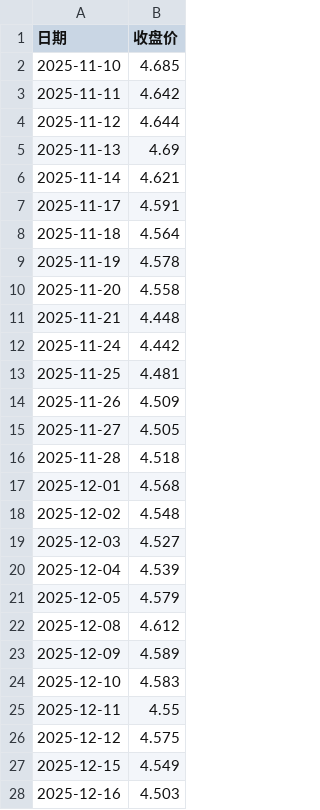
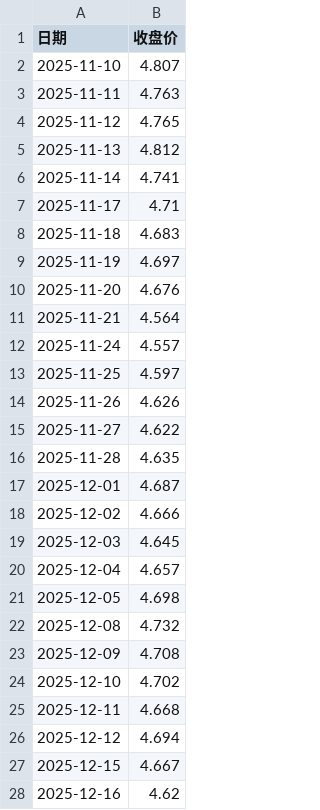
Before and after one commit to jumbosai/qt, a CSV file: cases/case-002/data/510300.csv, drawn as a sheet; only a part is shown; the diff covers the shown part only.

```diff
--- a/cases/case-002/data/510300.csv
+++ b/cases/case-002/data/510300.csv
@@ -1,28 +1,28 @@
 日期,收盘价
-2025-11-10,4.685
-2025-11-11,4.642
-2025-11-12,4.644
-2025-11-13,4.69
-2025-11-14,4.621
-2025-11-17,4.591
-2025-11-18,4.564
-2025-11-19,4.578
-2025-11-20,4.558
-2025-11-21,4.448
-2025-11-24,4.442
-2025-11-25,4.481
-2025-11-26,4.509
-2025-11-27,4.505
-2025-11-28,4.518
-2025-12-01,4.568
-2025-12-02,4.548
-2025-12-03,4.527
-2025-12-04,4.539
-2025-12-05,4.579
-2025-12-08,4.612
-2025-12-09,4.589
-2025-12-10,4.583
-2025-12-11,4.55
-2025-12-12,4.575
-2025-12-15,4.549
-2025-12-16,4.503
+2025-11-10,4.807
+2025-11-11,4.763
+2025-11-12,4.765
+2025-11-13,4.812
+2025-11-14,4.741
+2025-11-17,4.71
+2025-11-18,4.683
+2025-11-19,4.697
+2025-11-20,4.676
+2025-11-21,4.564
+2025-11-24,4.557
+2025-11-25,4.597
+2025-11-26,4.626
+2025-11-27,4.622
+2025-11-28,4.635
+2025-12-01,4.687
+2025-12-02,4.666
+2025-12-03,4.645
+2025-12-04,4.657
+2025-12-05,4.698
+2025-12-08,4.732
+2025-12-09,4.708
+2025-12-10,4.702
+2025-12-11,4.668
+2025-12-12,4.694
+2025-12-15,4.667
+2025-12-16,4.62
```
Also changed, not shown: 21 edited cells elsewhere in this file, cases/case-002/data/510500.csv, cases/case-002/data/510880.csv, 10 other files.
